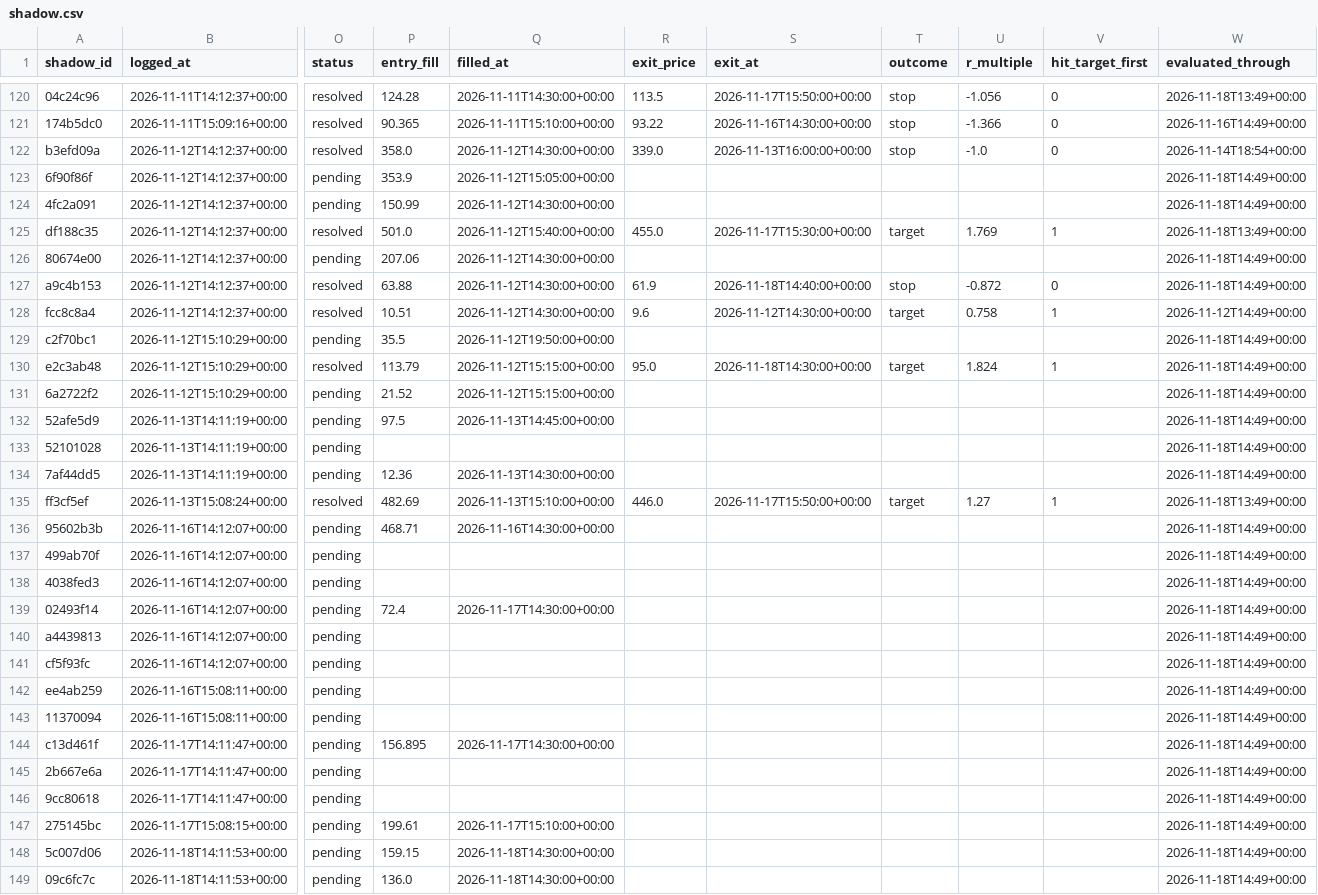
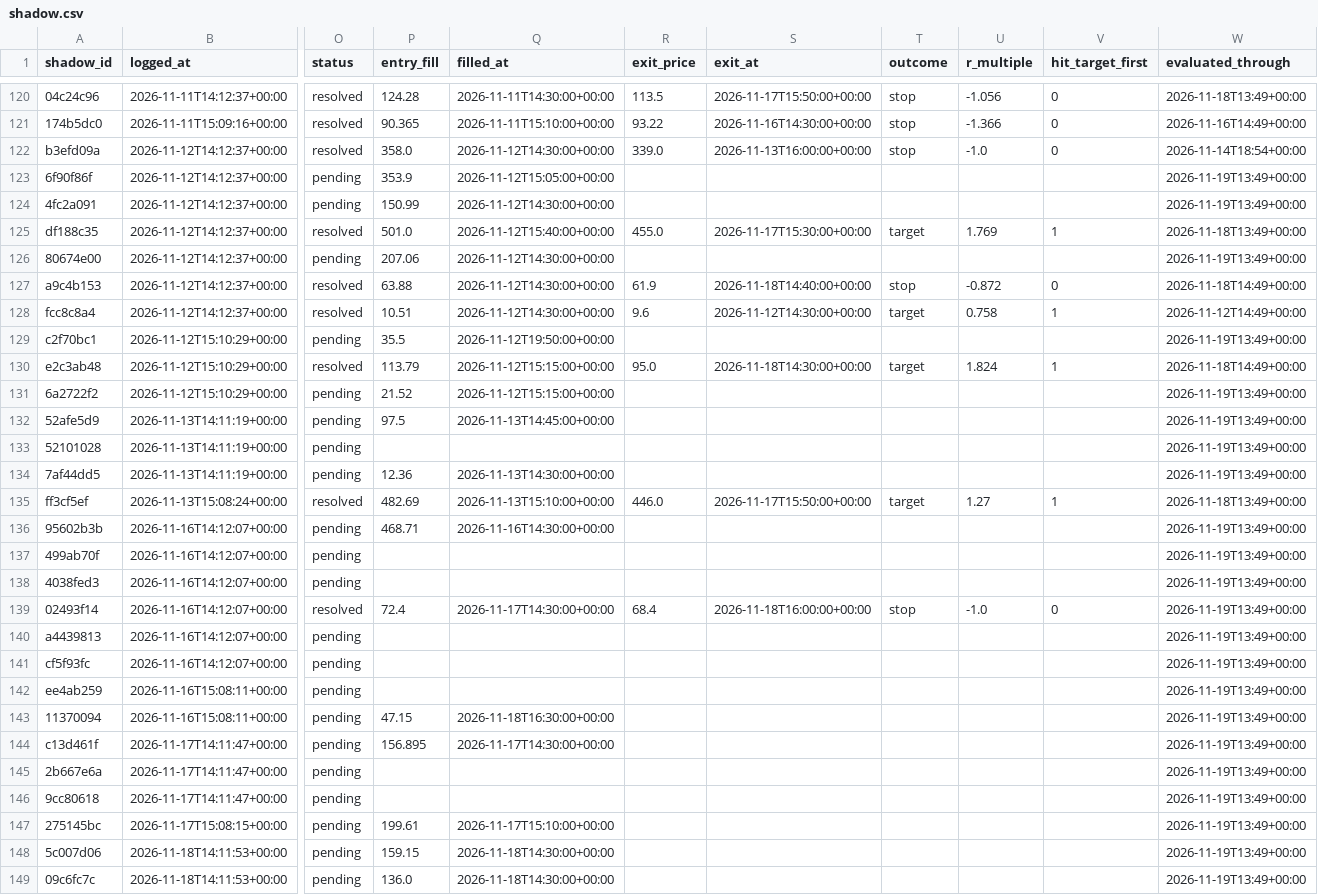
Before and after one commit to ConnorHampstead/claude-portfolio, a CSV file: shadow.csv, drawn as a sheet; only a part is shown, gaps mark what is left out; the diff covers the shown part only; the diff names each change by its address in the sheet, - before the commit and + after, or states it on an @@ line.

```diff
--- a/shadow.csv
+++ b/shadow.csv
-W123:W124 (evaluated_through): 2026-11-18T14:49+00:00
+W123:W124 (evaluated_through): 2026-11-19T13:49+00:00
-W126 (evaluated_through): 2026-11-18T14:49+00:00
+W126 (evaluated_through): 2026-11-19T13:49+00:00
-W129 (evaluated_through): 2026-11-18T14:49+00:00
+W129 (evaluated_through): 2026-11-19T13:49+00:00
-W131:W134 (evaluated_through): 2026-11-18T14:49+00:00
+W131:W134 (evaluated_through): 2026-11-19T13:49+00:00
-W136:W149 (evaluated_through): 2026-11-18T14:49+00:00
+W136:W149 (evaluated_through): 2026-11-19T13:49+00:00
-O139 (status): pending
+O139 (status): resolved
-R139 (exit_price): (empty)
+R139 (exit_price): 68.4
-S139 (exit_at): (empty)
+S139 (exit_at): 2026-11-18T16:00:00+00:00
-T139 (outcome): (empty)
+T139 (outcome): stop
-U139 (r_multiple): (empty)
+U139 (r_multiple): -1.0
-V139 (hit_target_first): (empty)
+V139 (hit_target_first): 0
-P143 (entry_fill): (empty)
+P143 (entry_fill): 47.15
-Q143 (filled_at): (empty)
+Q143 (filled_at): 2026-11-18T16:30:00+00:00
```
Also changed, not shown: 6 added rows and 18 edited cells elsewhere in this file, journal.csv, state/equity.csv, 13 other files.
